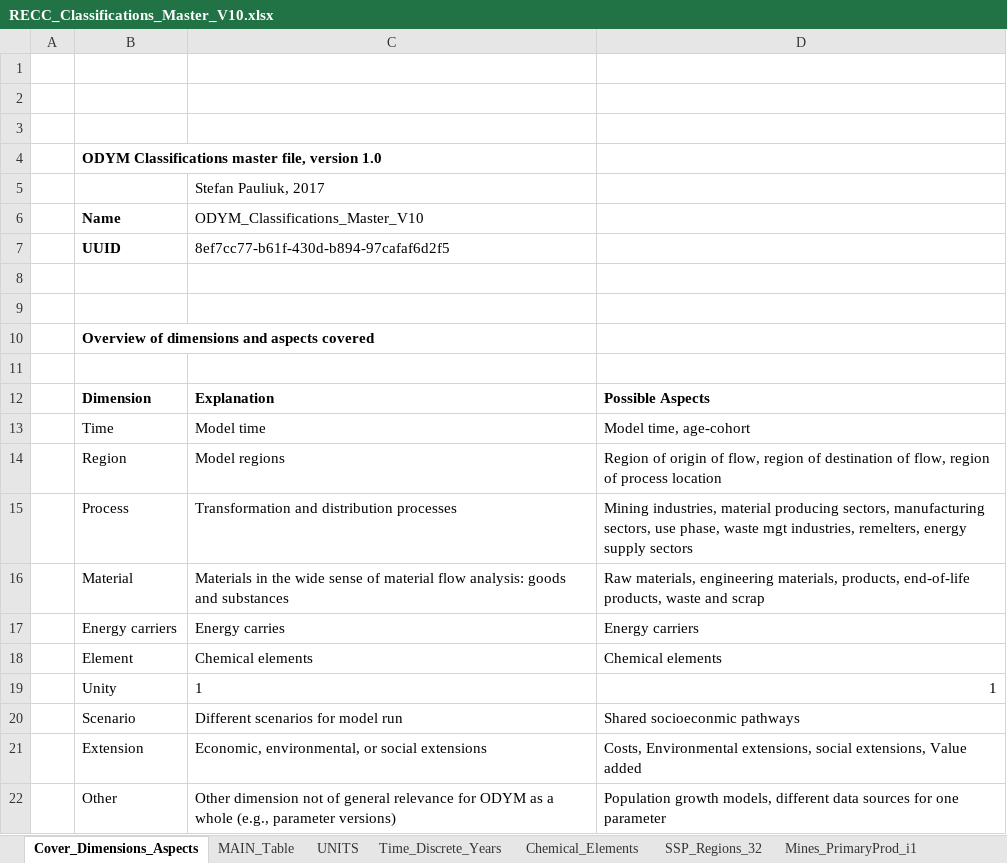
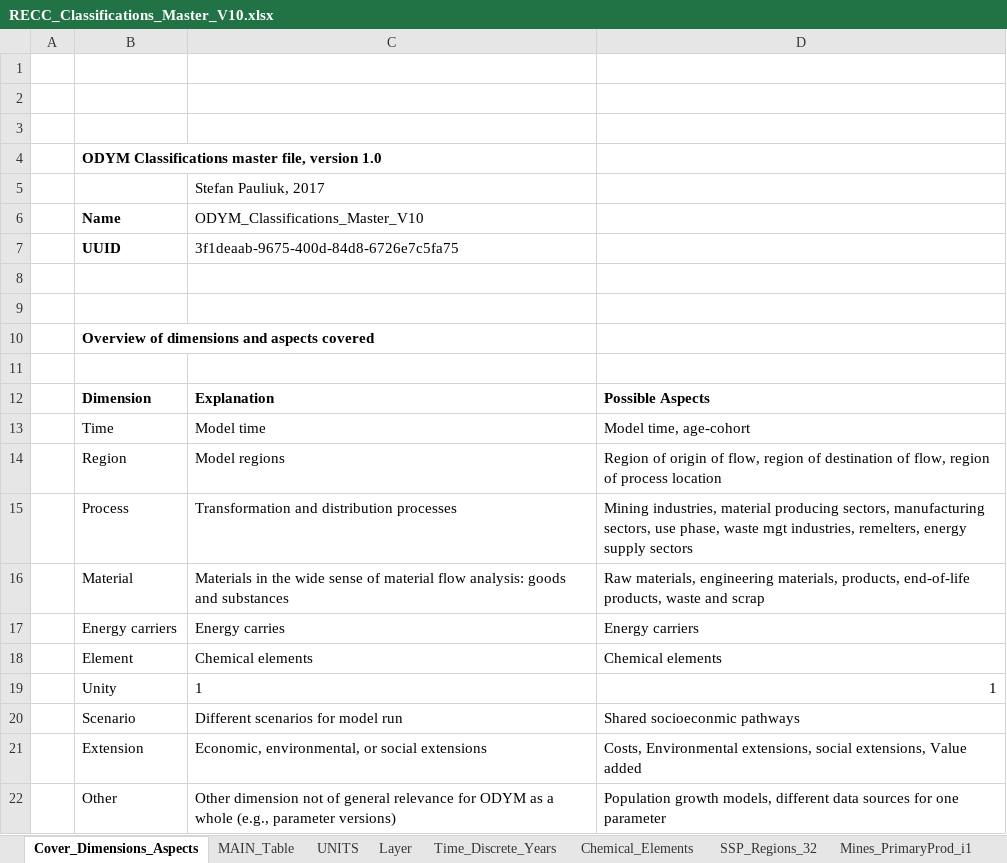
Before and after one commit to IndEcol/RECC-ODYM, an Excel workbook: RECC_Classifications_Master_V10.xlsx, sheet Cover_Dimensions_Aspects, drawn as a sheet; values as stored, in another font and other column widths than the file's, no borders; the diff names each change by its address in the sheet, - before the commit and + after, or states it on an @@ line.

```diff
--- a/RECC_Classifications_Master_V10.xlsx (sheet Cover_Dimensions_Aspects)
+++ b/RECC_Classifications_Master_V10.xlsx (sheet Cover_Dimensions_Aspects)
+sheet tab: Layer
-C7 (ODYM_Classifications_Master_V10): 8ef7cc77-b61f-430d-b894-97cafaf6d2f5
+C7 (ODYM_Classifications_Master_V10): 3f1deaab-9675-400d-84d8-6726e7c5fa75
```
Also changed, not shown: sheet UNITS, sheet MAIN_Table, RECC_Config.xlsx, 2 other files.
